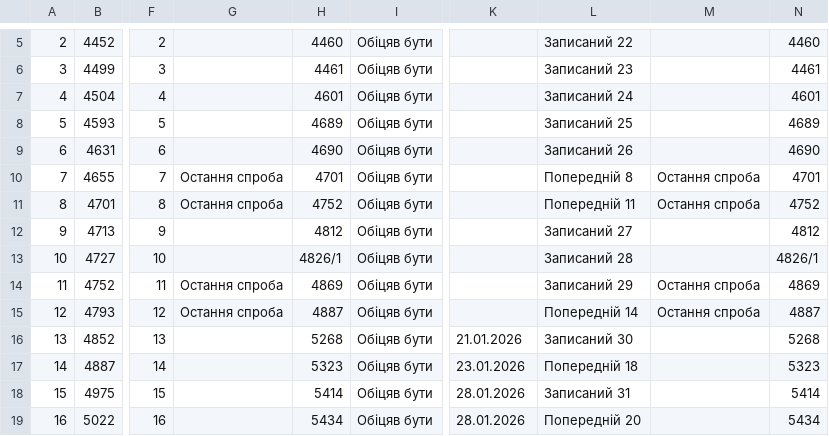
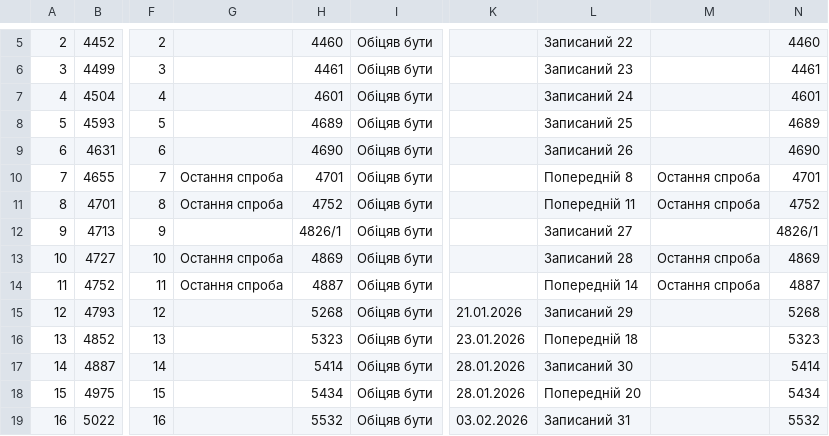
Before and after one commit to zbstof/vlk-zakrevskoho, a CSV file: daily_sheets_cache/2026-01-13.csv, drawn as a sheet; only a part is shown, gaps mark what is left out; the diff covers the shown part only; the diff names each change by its address in the sheet, - before the commit and + after, or states it on an @@ line.

```diff
--- a/daily_sheets_cache/2026-01-13.csv
+++ b/daily_sheets_cache/2026-01-13.csv
-H12: 4812
+H12: 4826/1
-N12: 4812
+N12: 4826/1
-G13: (empty)
+G13: Остання спроба
-H13: 4826/1
+H13: 4869
-M13: (empty)
+M13: Остання спроба
-N13: 4826/1
+N13: 4869
-H14: 4869
+H14: 4887
-L14: Записаний 29
+L14: Попередній 14
-N14: 4869
+N14: 4887
-G15: Остання спроба
+G15: (empty)
-H15: 4887
+H15: 5268
-K15: (empty)
+K15: 21.01.2026
-L15: Попередній 14
+L15: Записаний 29
-M15: Остання спроба
+M15: (empty)
-N15: 4887
+N15: 5268
-H16: 5268
+H16: 5323
-K16: 21.01.2026
+K16: 23.01.2026
-L16: Записаний 30
+L16: Попередній 18
-N16: 5268
+N16: 5323
-H17: 5323
+H17: 5414
-K17: 23.01.2026
+K17: 28.01.2026
-L17: Попередній 18
+L17: Записаний 30
-N17: 5323
+N17: 5414
-H18: 5414
+H18: 5434
-L18: Записаний 31
+L18: Попередній 20
-N18: 5414
+N18: 5434
-H19: 5434
+H19: 5532
-K19: 28.01.2026
+K19: 03.02.2026
-L19: Попередній 20
+L19: Записаний 31
-N19: 5434
+N19: 5532
```
Also changed, not shown: 65 edited cells elsewhere in this file.
